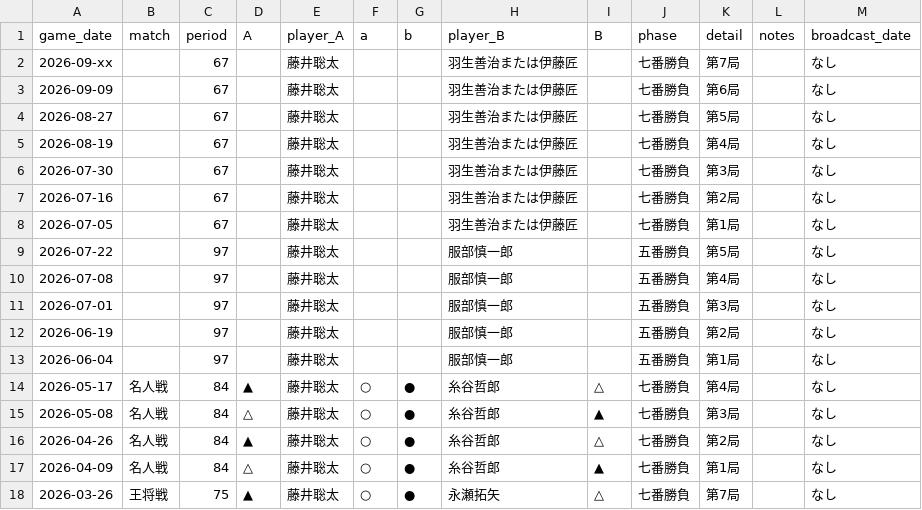
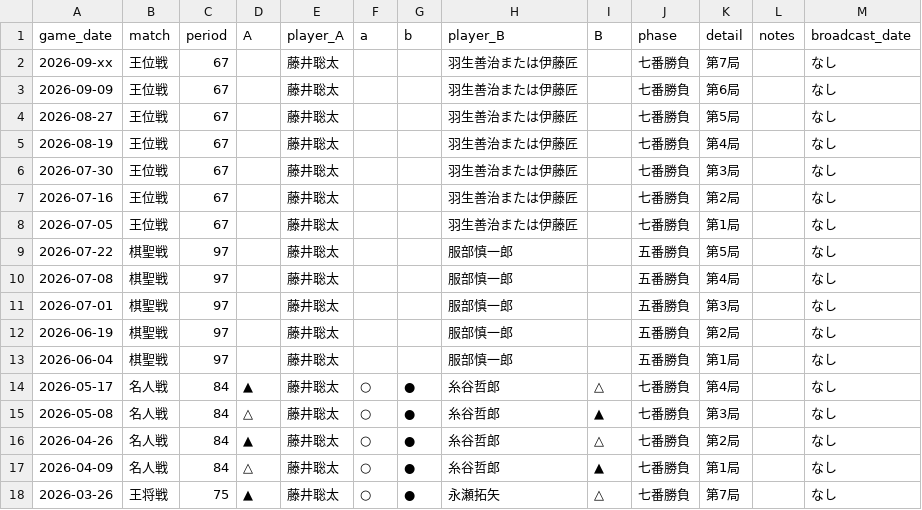
Before and after one commit to ulti-shogi/dream-palace, a CSV file: title.csv, drawn as a sheet; only a part is shown.

```diff
--- a/title.csv
+++ b/title.csv
@@ -1,14 +1,14 @@
 game_date,match,period,A,player_A,a,b,player_B,B,phase,detail,notes,broadcast_date
-2026-09-xx,,67,,藤井聡太,,,羽生善治または伊藤匠,,七番勝負,第7局,,なし
-2026-09-09,,67,,藤井聡太,,,羽生善治または伊藤匠,,七番勝負,第6局,,なし
-2026-08-27,,67,,藤井聡太,,,羽生善治または伊藤匠,,七番勝負,第5局,,なし
-2026-08-19,,67,,藤井聡太,,,羽生善治または伊藤匠,,七番勝負,第4局,,なし
-2026-07-30,,67,,藤井聡太,,,羽生善治または伊藤匠,,七番勝負,第3局,,なし
-2026-07-16,,67,,藤井聡太,,,羽生善治または伊藤匠,,七番勝負,第2局,,なし
-2026-07-05,,67,,藤井聡太,,,羽生善治または伊藤匠,,七番勝負,第1局,,なし
-2026-07-22,,97,,藤井聡太,,,服部慎一郎,,五番勝負,第5局,,なし
-2026-07-08,,97,,藤井聡太,,,服部慎一郎,,五番勝負,第4局,,なし
-2026-07-01,,97,,藤井聡太,,,服部慎一郎,,五番勝負,第3局,,なし
-2026-06-19,,97,,藤井聡太,,,服部慎一郎,,五番勝負,第2局,,なし
-2026-06-04,,97,,藤井聡太,,,服部慎一郎,,五番勝負,第1局,,なし
+2026-09-xx,王位戦,67,,藤井聡太,,,羽生善治または伊藤匠,,七番勝負,第7局,,なし
+2026-09-09,王位戦,67,,藤井聡太,,,羽生善治または伊藤匠,,七番勝負,第6局,,なし
+2026-08-27,王位戦,67,,藤井聡太,,,羽生善治または伊藤匠,,七番勝負,第5局,,なし
+2026-08-19,王位戦,67,,藤井聡太,,,羽生善治または伊藤匠,,七番勝負,第4局,,なし
+2026-07-30,王位戦,67,,藤井聡太,,,羽生善治または伊藤匠,,七番勝負,第3局,,なし
+2026-07-16,王位戦,67,,藤井聡太,,,羽生善治または伊藤匠,,七番勝負,第2局,,なし
+2026-07-05,王位戦,67,,藤井聡太,,,羽生善治または伊藤匠,,七番勝負,第1局,,なし
+2026-07-22,棋聖戦,97,,藤井聡太,,,服部慎一郎,,五番勝負,第5局,,なし
+2026-07-08,棋聖戦,97,,藤井聡太,,,服部慎一郎,,五番勝負,第4局,,なし
+2026-07-01,棋聖戦,97,,藤井聡太,,,服部慎一郎,,五番勝負,第3局,,なし
+2026-06-19,棋聖戦,97,,藤井聡太,,,服部慎一郎,,五番勝負,第2局,,なし
+2026-06-04,棋聖戦,97,,藤井聡太,,,服部慎一郎,,五番勝負,第1局,,なし
 2026-05-17,名人戦,84,▲,藤井聡太,○,●,糸谷哲郎,△,七番勝負,第4局,,なし
```
Also changed, not shown: 1 other file.
